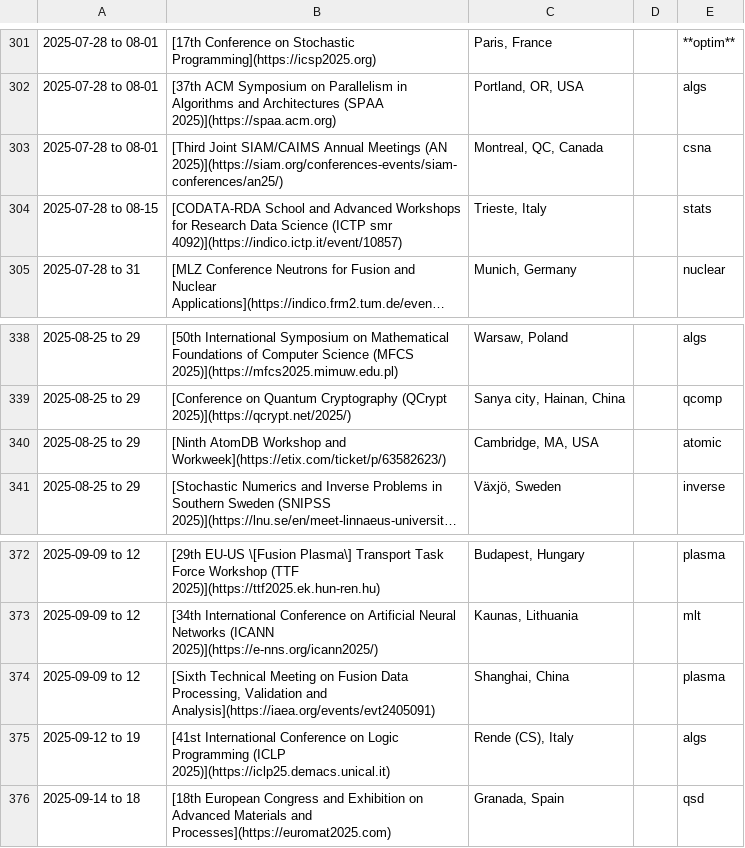
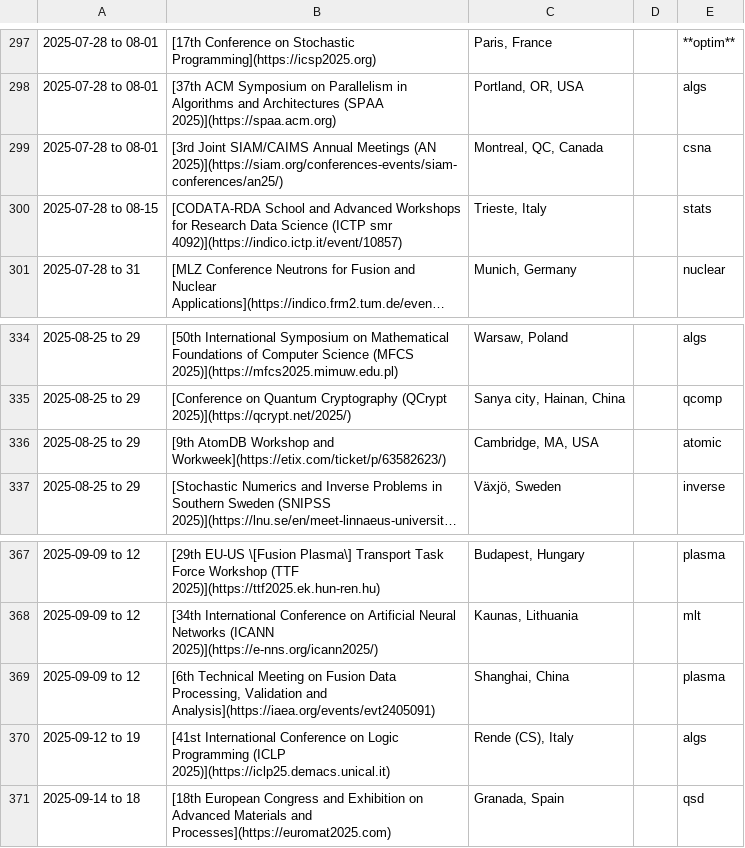
Before and after one commit to bjbraams/calendars, a CSV file: _data/conferences.csv, drawn as a sheet; only a part is shown, gaps mark what is left out; long unchanged cells end in …; addresses are those after the commit; the diff covers the shown part only; the diff names each change by its address in the sheet, - before the commit and + after, or states it on an @@ line.

```diff
--- a/_data/conferences.csv
+++ b/_data/conferences.csv
-B299: [Third Joint SIAM/CAIMS…
+B299: [3rd Joint SIAM/CAIMS…
-B336: [Ninth AtomDB Workshop…
+B336: [9th AtomDB Workshop…
-B369: [Sixth Technical Meeting…
+B369: [6th Technical Meeting…
```
Also changed, not shown: 5 removed rows and 10 edited cells elsewhere in this file, 1 other file.
